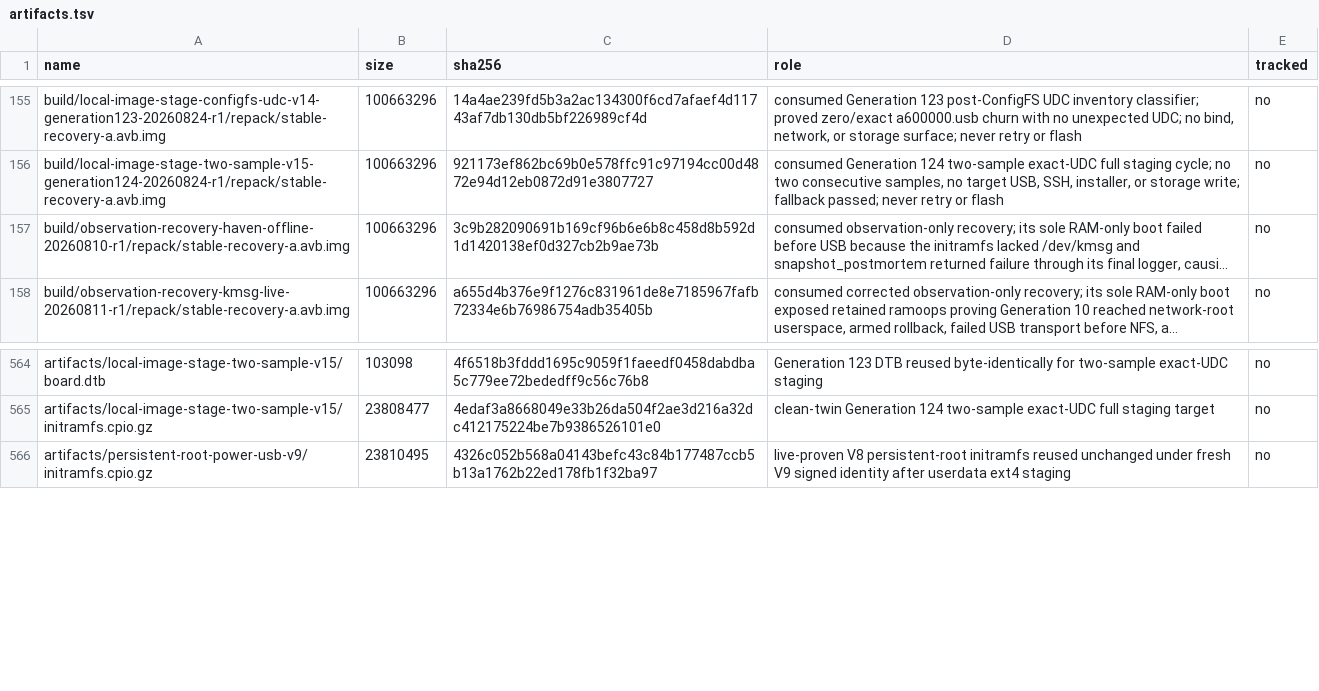
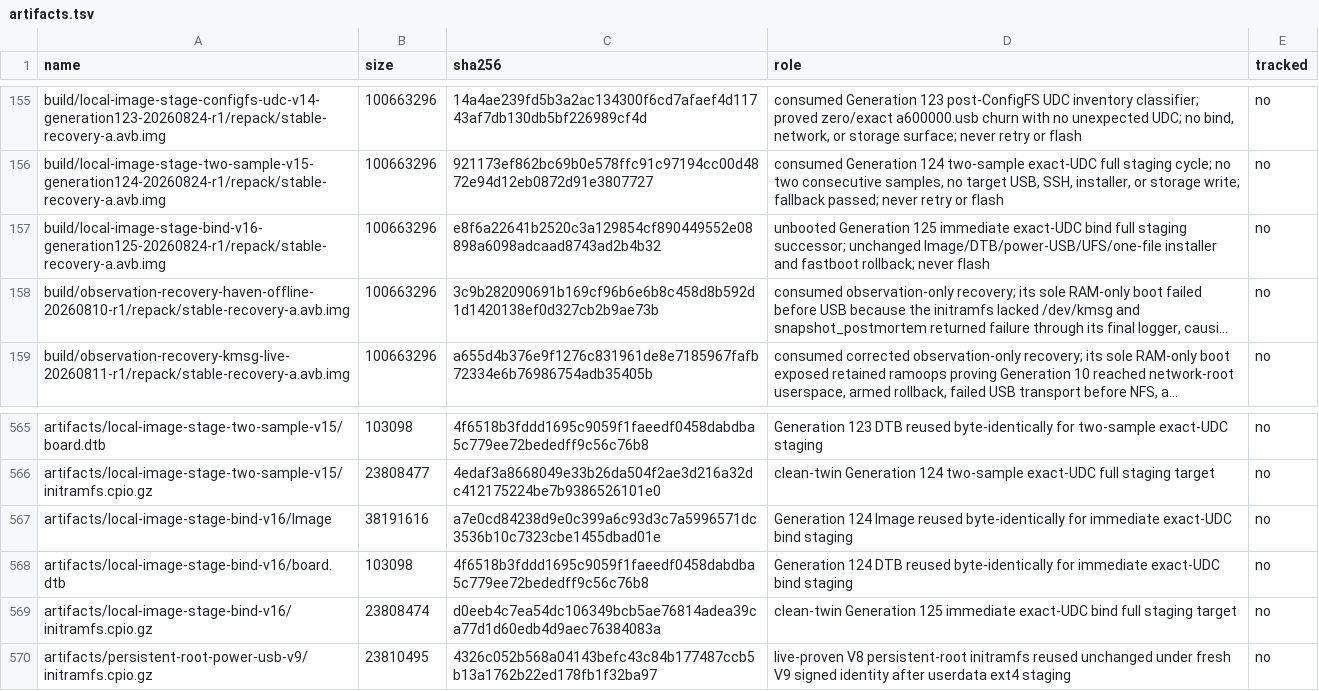
Before and after one commit to klimovich008/rog5-linux, a TSV file: manifests/artifacts.tsv, drawn as a sheet; only a part is shown, gaps mark what is left out; long unchanged cells end in …; the diff names each change by its address in the sheet, - before the commit and + after, or states it on an @@ line.

Commit message:
stage: admit generation 125 immediate UDC bind

```diff
--- a/manifests/artifacts.tsv
+++ b/manifests/artifacts.tsv
+row 157: build/local-image-stage-bind-v16-generation125-20260824-r1/repack/stable-recovery-a.avb.img | 100663296 | e8f6a22641b2520c3a129854cf890449552e08898a6098adcaad8743ad2b4b32 | unbooted Generation 125 immediate exact-UDC bind full staging successor; unchanged Image/DTB/power-USB/UFS/one-file installer and fastboot rollback; never flash | no
+row 567: artifacts/local-image-stage-bind-v16/Image | 38191616 | a7e0cd84238d9e0c399a6c93d3c7a5996571dc3536b10c7323cbe1455dbad01e | Generation 124 Image reused byte-identically for immediate exact-UDC bind staging | no
+row 568: artifacts/local-image-stage-bind-v16/board.dtb | 103098 | 4f6518b3fddd1695c9059f1faeedf0458dabdba5c779ee72bededff9c56c76b8 | Generation 124 DTB reused byte-identically for immediate exact-UDC bind staging | no
+row 569: artifacts/local-image-stage-bind-v16/initramfs.cpio.gz | 23808474 | d0eeb4c7ea54dc106349bcb5ae76814adea39ca77d1d60edb4d9aec76384083a | clean-twin Generation 125 immediate exact-UDC bind full staging target | no
```
Also changed, not shown: manifests/temporary-boot-images.tsv, 11 other files.
